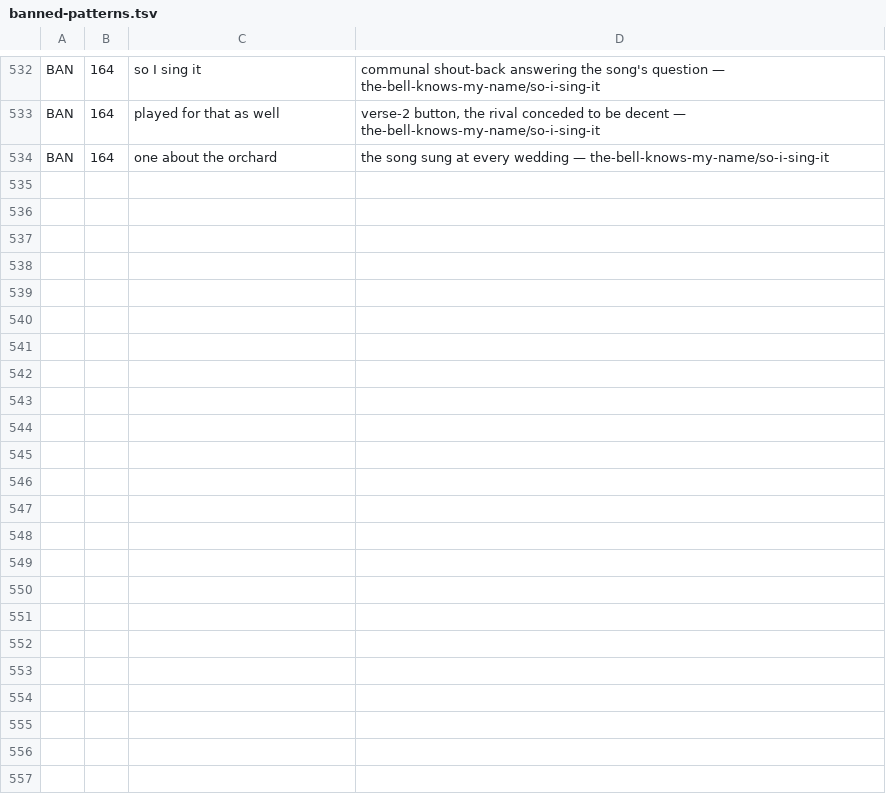
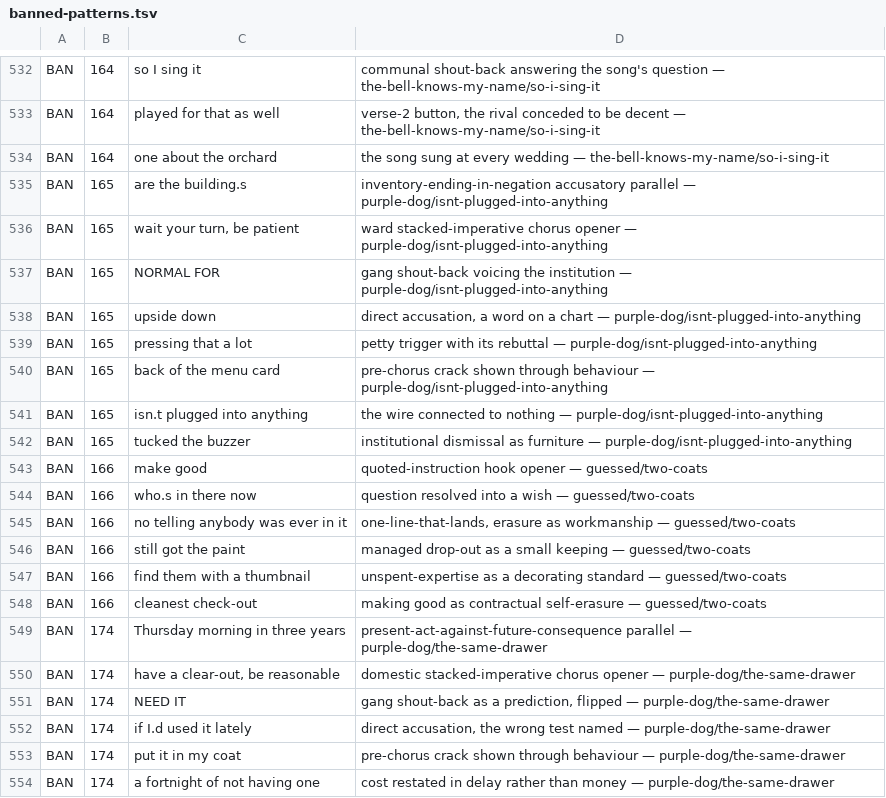
Before and after one commit to lawless-m/Lyricist, a TSV file: .claude/tropes/banned-patterns.tsv, drawn as a sheet; only a part is shown, gaps mark what is left out; the diff covers the shown part only.

```diff
--- a/.claude/tropes/banned-patterns.tsv
+++ b/.claude/tropes/banned-patterns.tsv
@@ -534 +534,21 @@ BAN	164	played for that as well	verse-2 button, the rival conceded to be decent
 BAN	164	one about the orchard	the song sung at every wedding — the-bell-knows-my-name/so-i-sing-it
+BAN	165	are the building.s	inventory-ending-in-negation accusatory parallel — purple-dog/isnt-plugged-into-anything
+BAN	165	wait your turn, be patient	ward stacked-imperative chorus opener — purple-dog/isnt-plugged-into-anything
+BAN	165	NORMAL FOR	gang shout-back voicing the institution — purple-dog/isnt-plugged-into-anything
+BAN	165	upside down	direct accusation, a word on a chart — purple-dog/isnt-plugged-into-anything
+BAN	165	pressing that a lot	petty trigger with its rebuttal — purple-dog/isnt-plugged-into-anything
+BAN	165	back of the menu card	pre-chorus crack shown through behaviour — purple-dog/isnt-plugged-into-anything
+BAN	165	isn.t plugged into anything	the wire connected to nothing — purple-dog/isnt-plugged-into-anything
+BAN	165	tucked the buzzer	institutional dismissal as furniture — purple-dog/isnt-plugged-into-anything
+BAN	166	make good	quoted-instruction hook opener — guessed/two-coats
+BAN	166	who.s in there now	question resolved into a wish — guessed/two-coats
+BAN	166	no telling anybody was ever in it	one-line-that-lands, erasure as workmanship — guessed/two-coats
+BAN	166	still got the paint	managed drop-out as a small keeping — guessed/two-coats
+BAN	166	find them with a thumbnail	unspent-expertise as a decorating standard — guessed/two-coats
+BAN	166	cleanest check-out	making good as contractual self-erasure — guessed/two-coats
+BAN	174	Thursday morning in three years	present-act-against-future-consequence parallel — purple-dog/the-same-drawer
+BAN	174	have a clear-out, be reasonable	domestic stacked-imperative chorus opener — purple-dog/the-same-drawer
+BAN	174	NEED IT	gang shout-back as a prediction, flipped — purple-dog/the-same-drawer
+BAN	174	if I.d used it lately	direct accusation, the wrong test named — purple-dog/the-same-drawer
+BAN	174	put it in my coat	pre-chorus crack shown through behaviour — purple-dog/the-same-drawer
+BAN	174	a fortnight of not having one	cost restated in delay rather than money — purple-dog/the-same-drawer
```
Also changed, not shown: 10 added rows elsewhere in this file, 9 other files.
